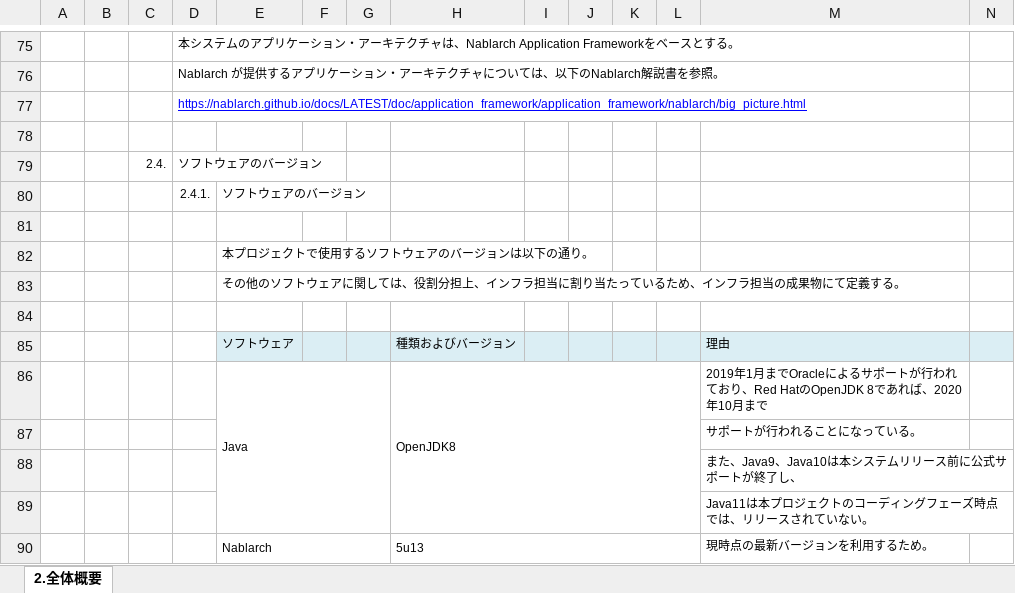
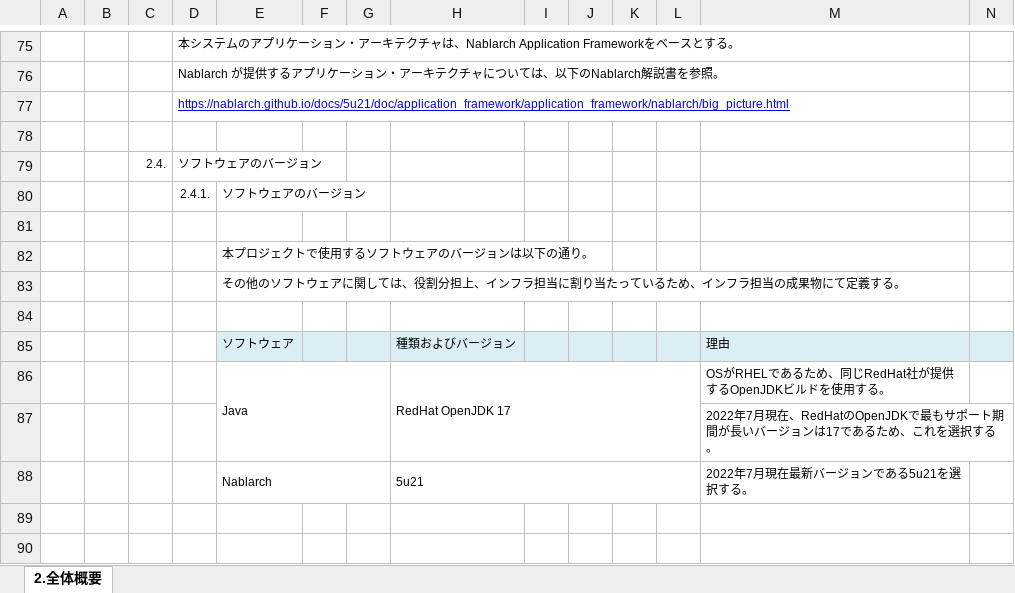
Before and after one commit to Fintan-contents/application-architecture-sample, an Excel workbook: nablarch_sample/アプリケーション方式設計書_2全体概要.xlsx, sheet 2.全体概要, drawn as a sheet; only a part is shown, gaps mark what is left out; values as stored, in another font and other column widths than the file's, no borders; charts and pictures not drawn; removed rows and columns are numbered as before the commit, all else as after; rows hold the shown columns only; the diff names each change by its address in the sheet, - before the commit and + after, or states it on an @@ line.

Commit message:
全体概要修正 (#5)
* 全体図のDBの名前が見切れていたのを修正

* 全体図のWebサーバとDBサーバーからJDKを削除して、BatchはTomcatに乗らないように修正

* JDK・Nablarchの選択理由とバージョンを最新化

* NablarchのリンクをLATESTから5u21に変更

```diff
--- a/nablarch_sample/アプリケーション方式設計書_2全体概要.xlsx (sheet 2.全体概要)
+++ b/nablarch_sample/アプリケーション方式設計書_2全体概要.xlsx (sheet 2.全体概要)
-D77: https://nablarch.github.io/docs/LATEST/doc/application_framework/application_framework/nablarch/big_picture.html
+D77: https://nablarch.github.io/docs/5u21/doc/application_framework/application_framework/nablarch/big_picture.html
-row 86:  |  |  |  | Java |  |  | OpenJDK8 |  |  |  |  | 2019年1月までOracleによるサポートが行われており、Red HatのOpenJDK 8であれば、2020年10月まで
-row 87:  |  |  |  |  |  |  |  |  |  |  |  | サポートが行われることになっている。
-row 88:  |  |  |  |  |  |  |  |  |  |  |  | また、Java9、Java10は本システムリリース前に公式サポートが終了し、
+row 86:  |  |  |  | Java |  |  | RedHat OpenJDK 17 |  |  |  |  | OSがRHELであるため、同じRedHat社が提供するOpenJDKビルドを使用する。
-M87: Java11は本プロジェクトのコーディングフェーズ時点では、リリースされていない。
+M87: 2022年7月現在、RedHatのOpenJDKで最もサポート期間が長いバージョンは17であるため、これを選択する。
-H88: 5u13
+H88: 5u21
-M88: 現時点の最新バージョンを利用するため。
+M88: 2022年7月現在最新バージョンである5u21を選択する。
```
Also changed, not shown: charts or pictures.
